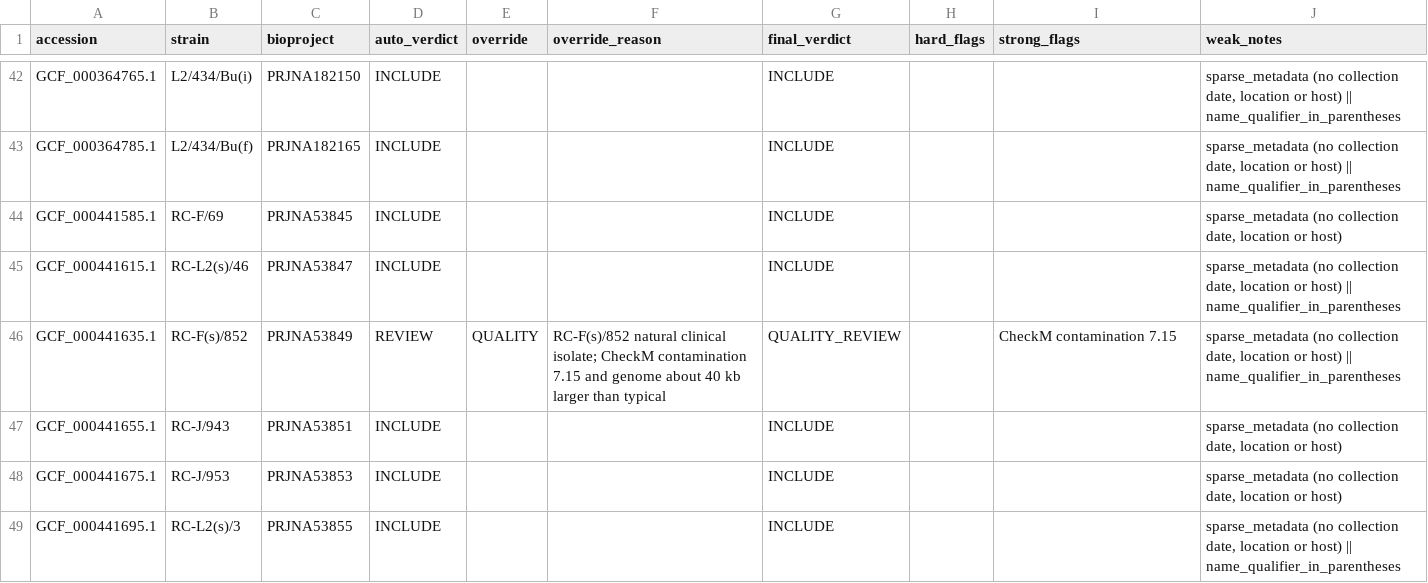
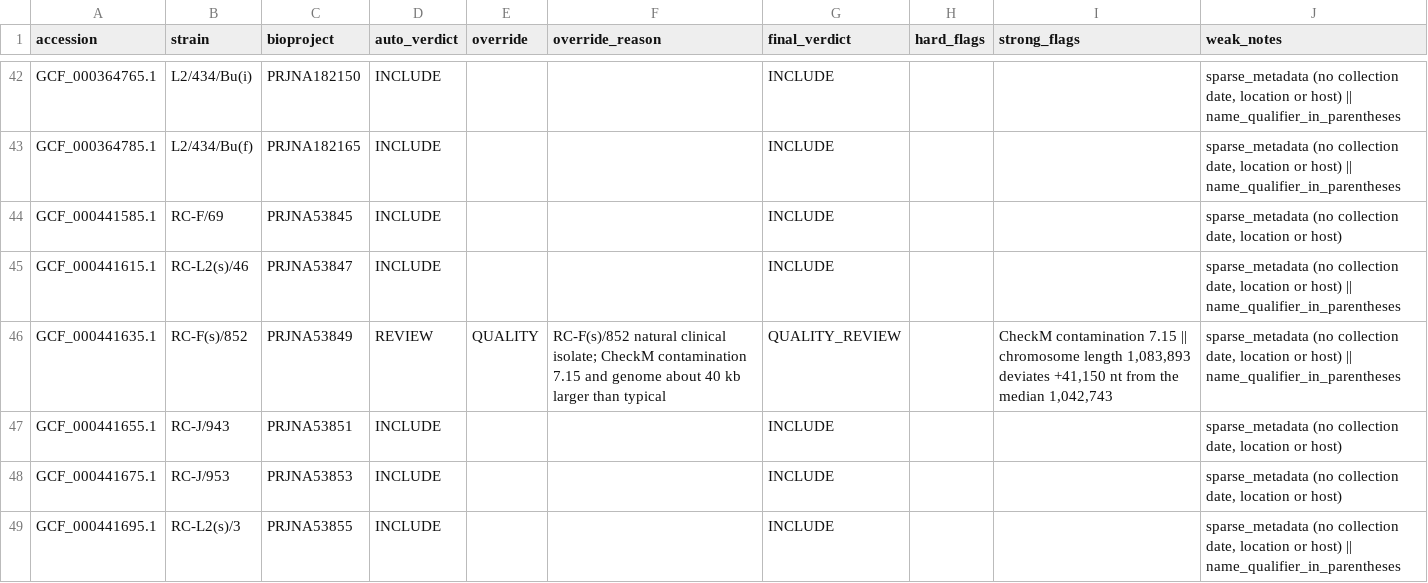
Before and after one commit to bkhimek/C_trachomatis_inclusivity_exclusivity, a TSV file: data/genome_inventory/provenance_audit.tsv, drawn as a sheet; only a part is shown, gaps mark what is left out; the diff covers the shown part only.

Commit message:
Add chromosome-length and CheckM outlier rules; final tiers: 97 primary, 10 quality-review, 18 excluded

```diff
--- a/data/genome_inventory/provenance_audit.tsv
+++ b/data/genome_inventory/provenance_audit.tsv
@@ -45,3 +45,3 @@ GCF_000441585.1	RC-F/69	PRJNA53845	INCLUDE			INCLUDE			sparse_metadata (no colle
 GCF_000441615.1	RC-L2(s)/46	PRJNA53847	INCLUDE			INCLUDE			sparse_metadata (no collection date, location or host) || name_qualifier_in_parentheses
-GCF_000441635.1	RC-F(s)/852	PRJNA53849	REVIEW	QUALITY	RC-F(s)/852 natural clinical isolate; CheckM contamination 7.15 and genome about 40 kb larger than typical	QUALITY_REVIEW		CheckM contamination 7.15	sparse_metadata (no collection date, location or host) || name_qualifier_in_parentheses
+GCF_000441635.1	RC-F(s)/852	PRJNA53849	REVIEW	QUALITY	RC-F(s)/852 natural clinical isolate; CheckM contamination 7.15 and genome about 40 kb larger than typical	QUALITY_REVIEW		CheckM contamination 7.15 || chromosome length 1,083,893 deviates +41,150 nt from the median 1,042,743	sparse_metadata (no collection date, location or host) || name_qualifier_in_parentheses
 GCF_000441655.1	RC-J/943	PRJNA53851	INCLUDE			INCLUDE			sparse_metadata (no collection date, location or host)
```
Also changed, not shown: 20 edited cells elsewhere in this file, config/provenance_overrides.tsv, data/genome_inventory/genome_inventory_final.tsv, 6 other files.
